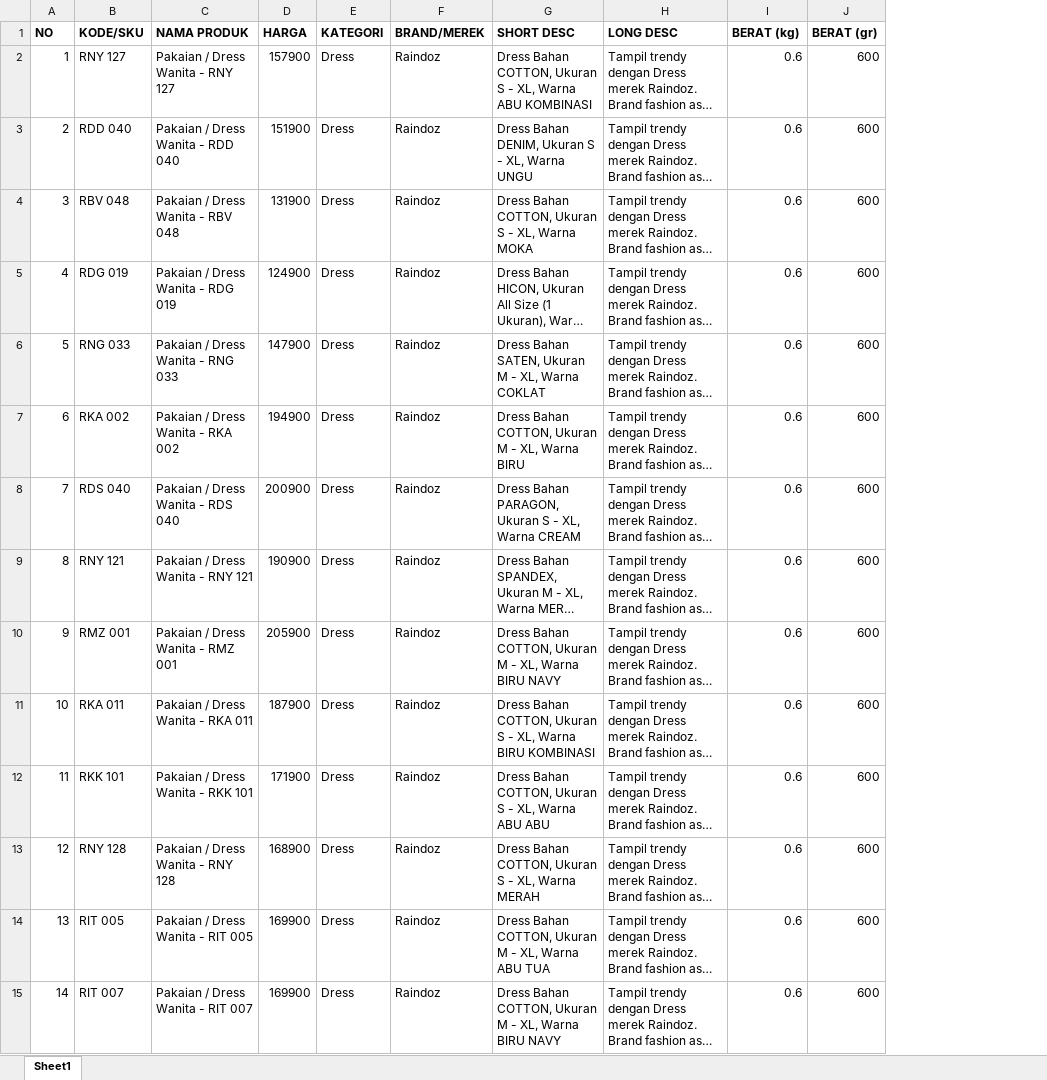
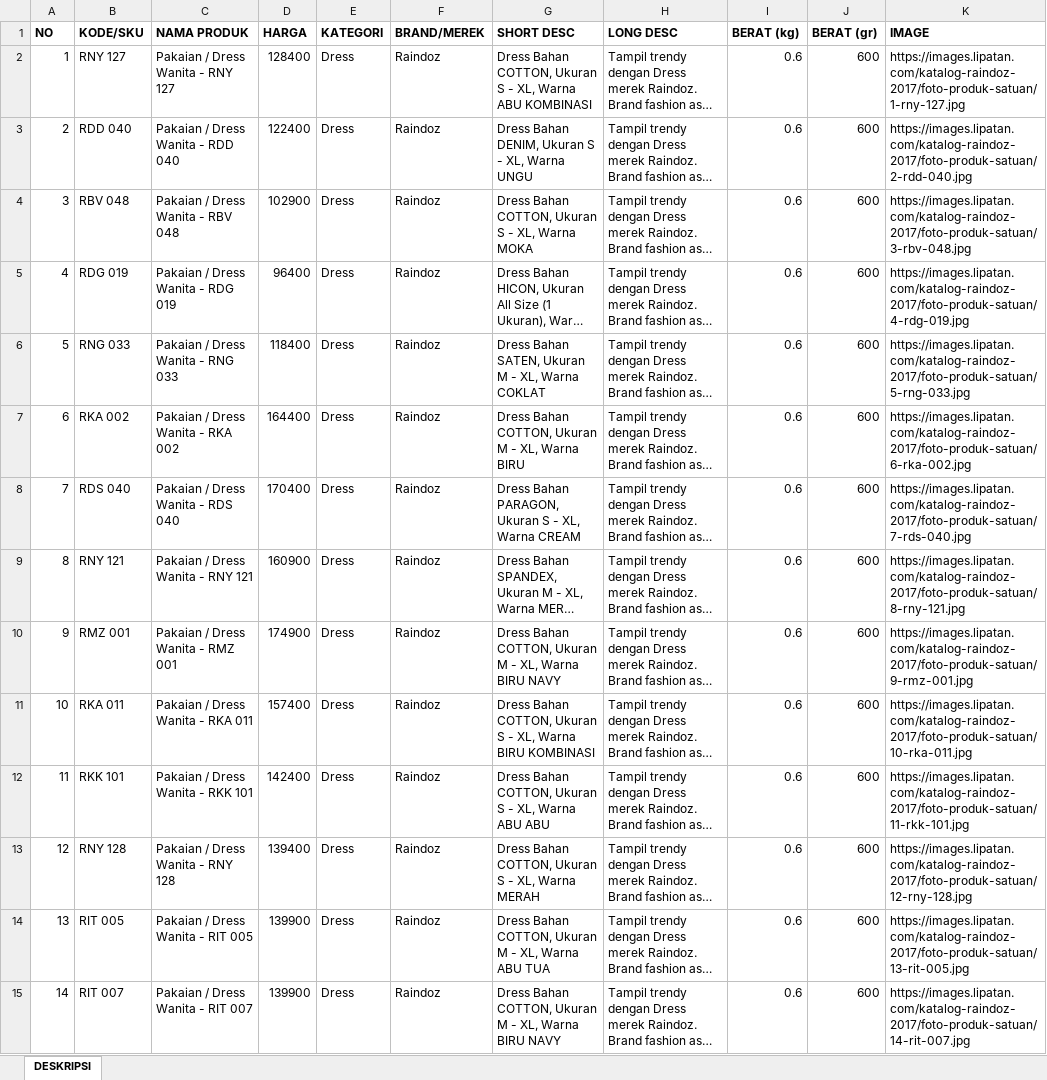
Before and after one commit to lipatan-dsw/images, an Excel workbook: katalog-raindoz-2017/harga-deskripsi/Harga dan Deskripsi - Raindoz.xlsx, sheet DESKRIPSI, drawn as a sheet; only a part is shown; long unchanged cells end in …; values as stored, in another font and other column widths than the file's, no borders; the diff covers the shown part only; the diff names each change by its address in the sheet, - before the commit and + after, or states it on an @@ line.

```diff
--- a/katalog-raindoz-2017/harga-deskripsi/Harga dan Deskripsi - Raindoz.xlsx (sheet DESKRIPSI)
+++ b/katalog-raindoz-2017/harga-deskripsi/Harga dan Deskripsi - Raindoz.xlsx (sheet DESKRIPSI)
-sheet tab: Sheet1
+sheet tab: DESKRIPSI
+column K (IMAGE), rows 2-15: https://images.lipatan.com/katalog-raindoz-2017/foto-produk-satuan/1-rny-127.jpg | https://images.lipatan.com/katalog-raindoz-2017/foto-produk-satuan/2-rdd-040.jpg | https://images.lipatan.com/katalog-raindoz-2017/foto-produk-satuan/3-rbv-048.jpg | https://images.lipatan.com/katalog-raindoz-2017/foto-produk-satuan/4-rdg-019.jpg | https://images.lipatan.com/katalog-raindoz-2017/foto-produk-satuan/5-rng-033.jpg | https://images.lipatan.com/katalog-raindoz-2017/foto-produk-satuan/6-rka-002.jpg | https://images.lipatan.com/katalog-raindoz-2017/foto-produk-satuan/7-rds-040.jpg | https://images.lipatan.com/katalog-raindoz-2017/foto-produk-satuan/8-rny-121.jpg | https://images.lipatan.com/katalog-raindoz-2017/foto-produk-satuan/9-rmz-001.jpg | https://images.lipatan.com/katalog-raindoz-2017/foto-produk-satuan/10-rka-011.jpg | https://images.lipatan.com/katalog-raindoz-2017/foto-produk-satuan/11-rkk-101.jpg | https://images.lipatan.com/katalog-raindoz-2017/foto-produk-satuan/12-rny-128.jpg | https://images.lipatan.com/katalog-raindoz-2017/foto-produk-satuan/13-rit-005.jpg | https://images.lipatan.com/katalog-raindoz-2017/foto-produk-satuan/14-rit-007.jpg
-D2 (HARGA): 157900
+D2 (HARGA): 128400
-D3 (HARGA): 151900
+D3 (HARGA): 122400
-D4 (HARGA): 131900
+D4 (HARGA): 102900
-D5 (HARGA): 124900
+D5 (HARGA): 96400
-D6 (HARGA): 147900
+D6 (HARGA): 118400
-D7 (HARGA): 194900
+D7 (HARGA): 164400
-D8 (HARGA): 200900
+D8 (HARGA): 170400
-D9 (HARGA): 190900
+D9 (HARGA): 160900
-D10 (HARGA): 205900
+D10 (HARGA): 174900
-D11 (HARGA): 187900
+D11 (HARGA): 157400
-D12 (HARGA): 171900
+D12 (HARGA): 142400
-D13 (HARGA): 168900
+D13 (HARGA): 139400
-D14:D15 (HARGA): 169900
+D14:D15 (HARGA): 139900
```
Also changed, not shown: 525 edited cells elsewhere in this sheet, katalog-catenzo-2017/harga-deskripsi/Harga dan Deskripsi - Catenzo.xlsx, katalog-catenzo-junior-2017/harga-deskripsi/Harga dan Deskripsi - Catenzo Junior.xlsx, 1 other file.
